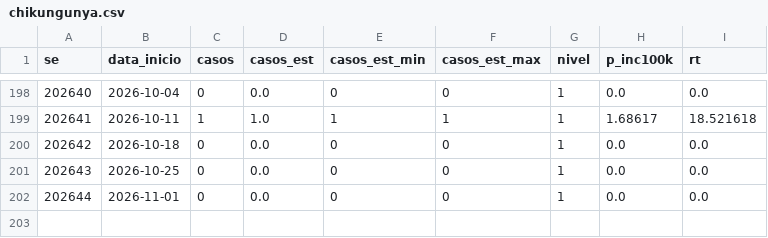
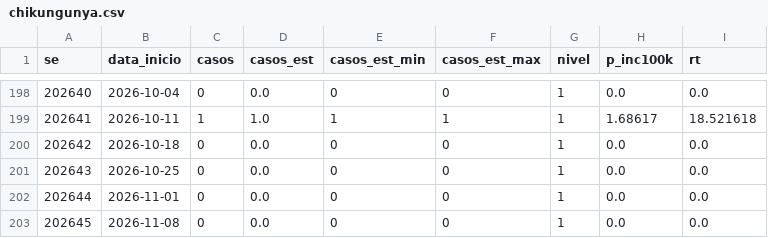
Before and after one commit to civisbr/porto-feliz-em-dados, a CSV file: data/raw/infodengue/chikungunya.csv, drawn as a sheet; only a part is shown, gaps mark what is left out.

```diff
--- a/data/raw/infodengue/chikungunya.csv
+++ b/data/raw/infodengue/chikungunya.csv
@@ -202 +202,2 @@ se;data_inicio;casos;casos_est;casos_est_min;casos_est_max;nivel;p_inc100k;rt
 202644;2026-11-01;0;0.0;0;0;1;0.0;0.0
+202645;2026-11-08;0;0.0;0;0;1;0.0;0.0
```
Also changed, not shown: data/raw/infodengue/dengue.csv, 2 other files.
